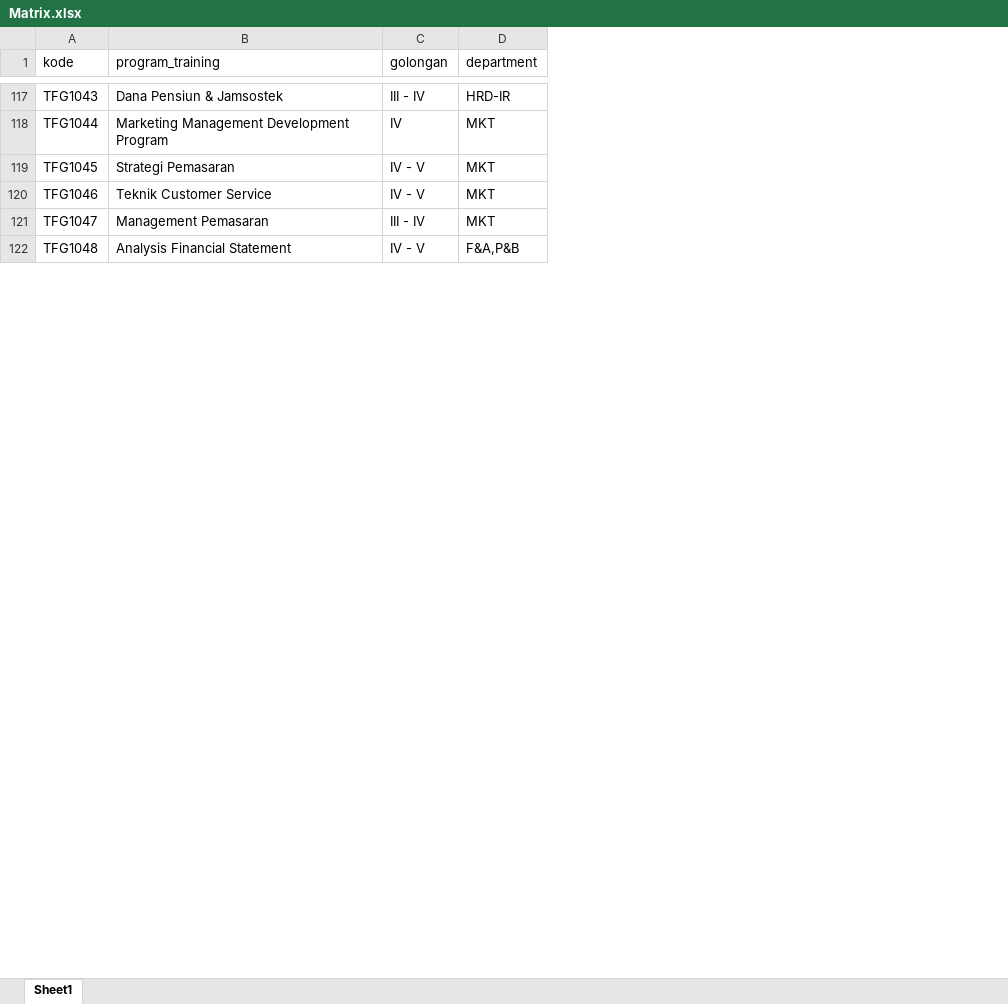
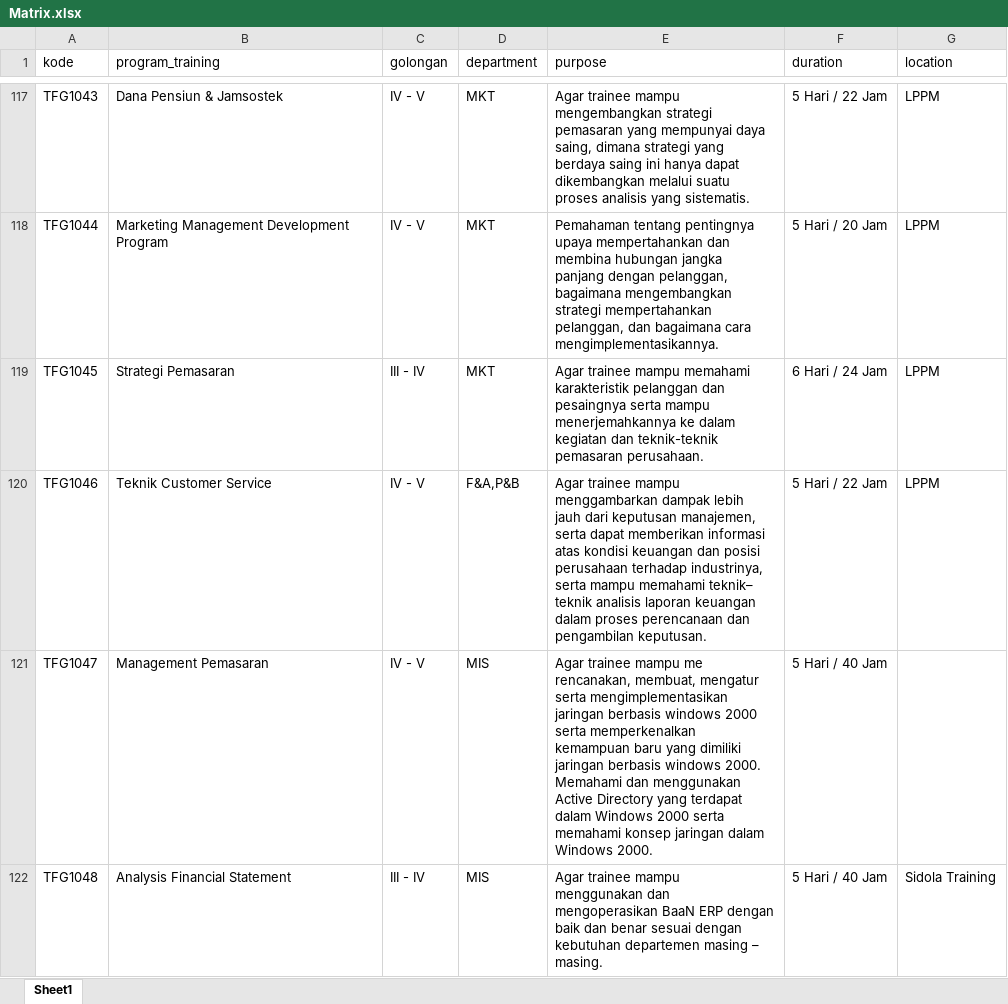
Before and after one commit to aufar17/kayaba-training-centre, an Excel workbook: public/docs/Matrix.xlsx, sheet Sheet1, drawn as a sheet; only a part is shown, gaps mark what is left out; values as stored, in another font and other column widths than the file's, no cell formats; ↵ is a line break in a cell; the diff covers the shown part only; the diff names each change by its address in the sheet, - before the commit and + after, or states it on an @@ line.

Commit message:
Fixing Training Import
1. Menambahkan import duration dan purpose
2. mengubah duration menjadi string

```diff
--- a/public/docs/Matrix.xlsx (sheet Sheet1)
+++ b/public/docs/Matrix.xlsx (sheet Sheet1)
+column E (purpose), rows 117-122: Agar trainee mampu ↵ mengembangkan strategi ↵ pemasaran yang mempunyai daya ↵ saing, dimana strategi yang ↵ berdaya saing ini hanya dapat ↵ dikembangkan melalui suatu ↵ proses analisis yang sistematis. | Pemahaman tentang pentingnya ↵ upaya mempertahankan dan ↵ membina hubungan jangka ↵ panjang dengan pelanggan, ↵ bagaimana mengembangkan ↵ strategi mempertahankan ↵ pelanggan, dan bagaimana cara ↵ mengimplementasikannya. | Agar trainee mampu memahami ↵ karakteristik pelanggan dan ↵ pesaingnya serta mampu ↵ menerjemahkannya ke dalam ↵ kegiatan dan teknik-teknik ↵ pemasaran perusahaan. | Agar trainee mampu ↵ menggambarkan dampak lebih ↵ jauh dari keputusan manajemen, ↵ serta dapat memberikan informasi ↵ atas kondisi keuangan dan posisi ↵ perusahaan terhadap industrinya, ↵ serta mampu memahami teknik– ↵ teknik analisis laporan keuangan ↵ dalam proses perencanaan dan ↵ pengambilan keputusan. | Agar trainee mampu me ↵ rencanakan, membuat, mengatur ↵ serta mengimplementasikan ↵ jaringan berbasis windows 2000 ↵ serta memperkenalkan ↵ kemampuan baru yang dimiliki ↵ jaringan berbasis windows 2000. ↵ Memahami dan menggunakan ↵ Active Directory yang terdapat ↵ dalam Windows 2000 serta ↵ memahami konsep jaringan dalam ↵ Windows 2000. | Agar trainee mampu ↵ menggunakan dan ↵ mengoperasikan BaaN ERP dengan ↵ baik dan benar sesuai dengan ↵ kebutuhan departemen masing – ↵ masing.
+column F (duration), rows 117-122: 5 Hari / 22 Jam | 5 Hari / 20 Jam | 6 Hari / 24 Jam | 5 Hari / 22 Jam | 5 Hari / 40 Jam | 5 Hari / 40 Jam
+column G (location), rows 117-122: LPPM | LPPM | LPPM | LPPM |  | Sidola Training
-C117 (golongan): III - IV
+C117 (golongan): IV - V
-D117 (department): HRD-IR
+D117 (department): MKT
-C118 (golongan): IV
+C118 (golongan): IV - V
-C119 (golongan): IV - V
+C119 (golongan): III - IV
-D120 (department): MKT
+D120 (department): F&A,P&B
-C121 (golongan): III - IV
+C121 (golongan): IV - V
-D121 (department): MKT
+D121 (department): MIS
-C122 (golongan): IV - V
+C122 (golongan): III - IV
-D122 (department): F&A,P&B
+D122 (department): MIS
```
Also changed, not shown: 453 edited cells elsewhere in this sheet, cell formats, 4 other files.
